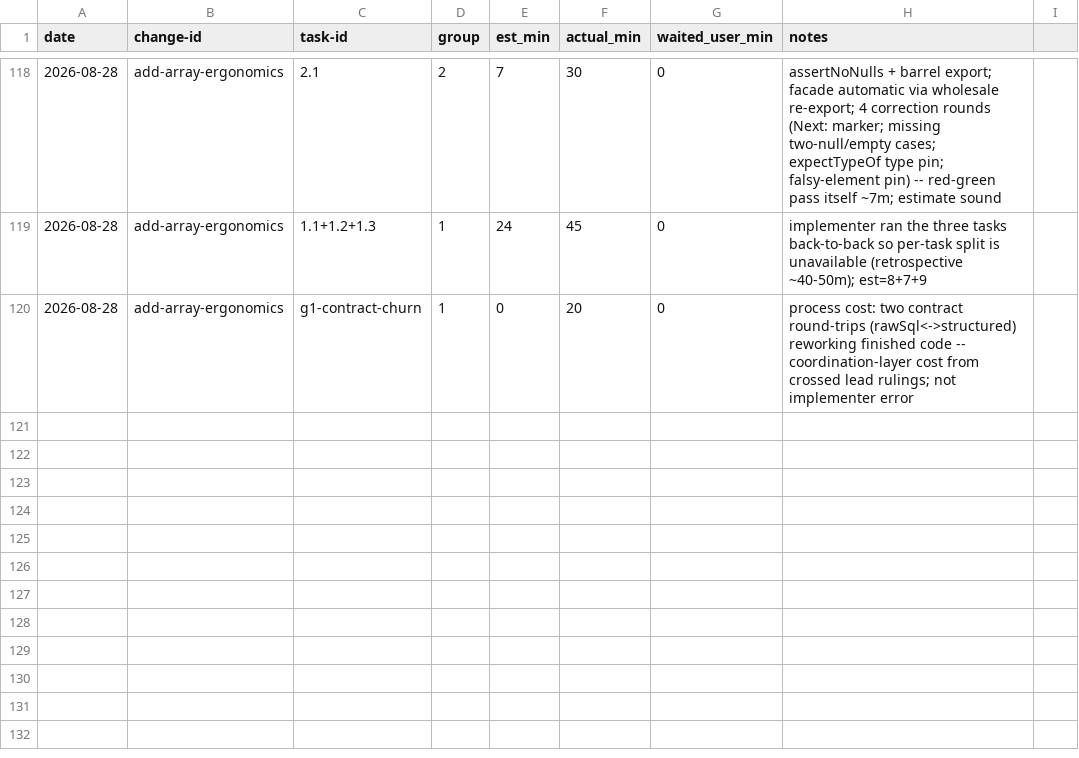
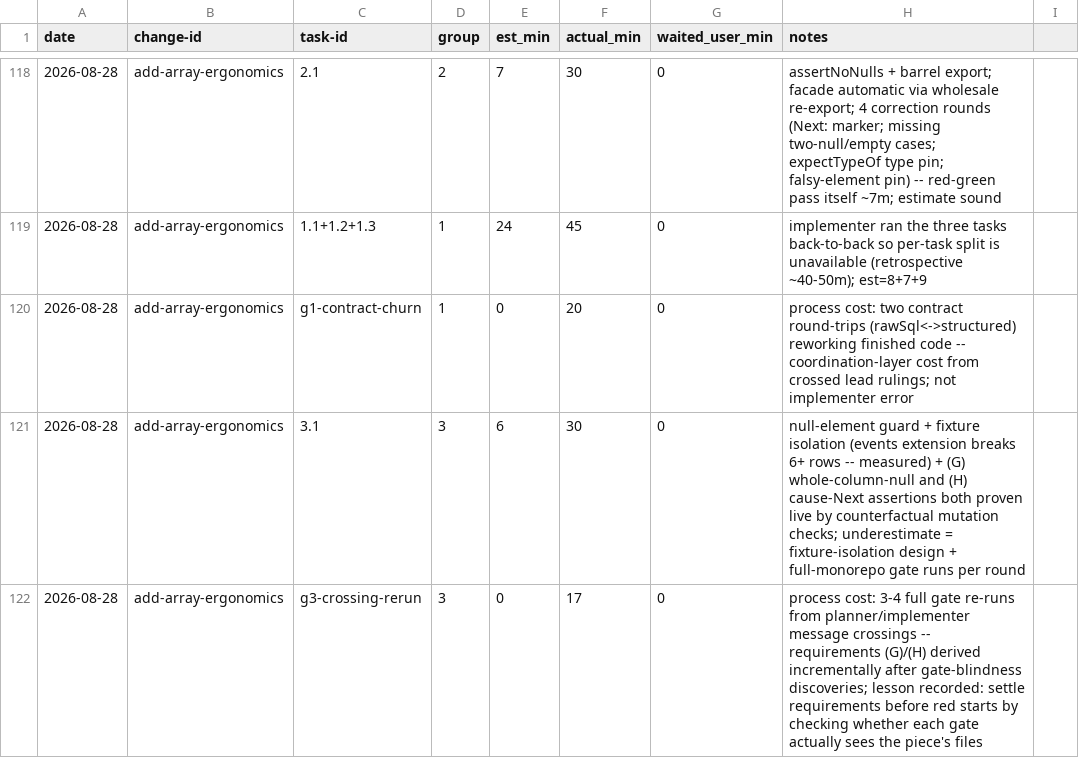
Before and after one commit to quickstart-now/hejbro, a CSV file: openspec/task-times.csv, drawn as a sheet; only a part is shown, gaps mark what is left out.

```diff
--- a/openspec/task-times.csv
+++ b/openspec/task-times.csv
@@ -120 +120,3 @@ date,change-id,task-id,group,est_min,actual_min,waited_user_min,notes
 2026-08-28,add-array-ergonomics,g1-contract-churn,1,0,20,0,process cost: two contract round-trips (rawSql<->structured) reworking finished code -- coordination-layer cost from crossed lead rulings; not implementer error
+2026-08-28,add-array-ergonomics,3.1,3,6,30,0,null-element guard + fixture isolation (events extension breaks 6+ rows -- measured) + (G) whole-column-null and (H) cause-Next assertions both proven live by counterfactual mutation checks; underestimate = fixture-isolation design + full-monorepo gate runs per round
+2026-08-28,add-array-ergonomics,g3-crossing-rerun,3,0,17,0,process cost: 3-4 full gate re-runs from planner/implementer message crossings -- requirements (G)/(H) derived incrementally after gate-blindness discoveries; lesson recorded: settle requirements before red starts by checking whether each gate actually sees the piece's files
```
Also changed, not shown: openspec/task-tokens.csv, 3 other files.
